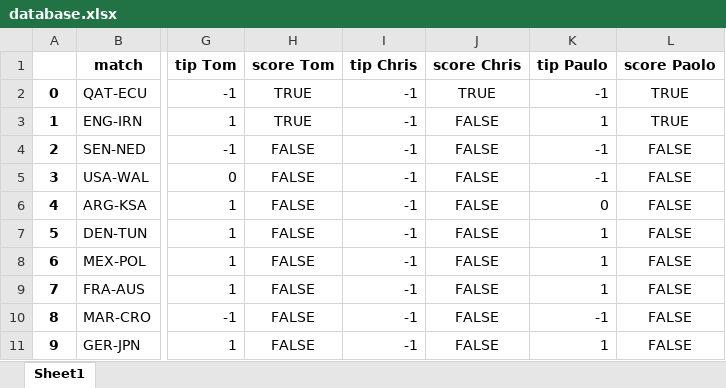
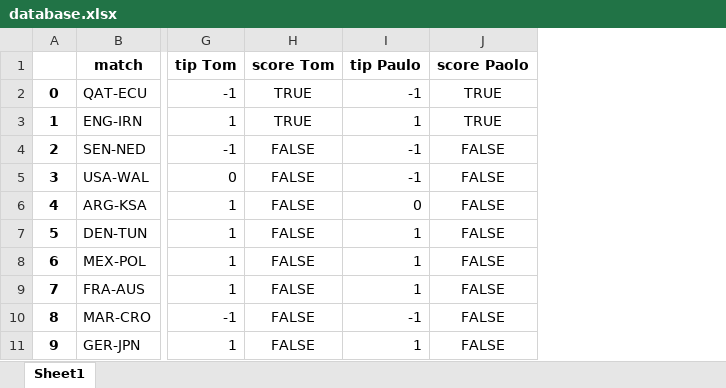
Before and after one commit to marcelcech/WorldCupBettings2022, an Excel workbook: backend/database.xlsx, sheet Sheet1, drawn as a sheet; only a part is shown, gaps mark what is left out; values as stored, in another font and other column widths than the file's, no borders; the diff names each change by its address in the sheet, - before the commit and + after, or states it on an @@ line.

Commit message:
Update database.xlsx

```diff
--- a/backend/database.xlsx (sheet Sheet1)
+++ b/backend/database.xlsx (sheet Sheet1)
-column I (tip Chris), rows 2-11: all -1
-column J (score Chris), rows 2-11: TRUE | FALSE | FALSE | FALSE | FALSE | FALSE | FALSE | FALSE | FALSE | FALSE
```
